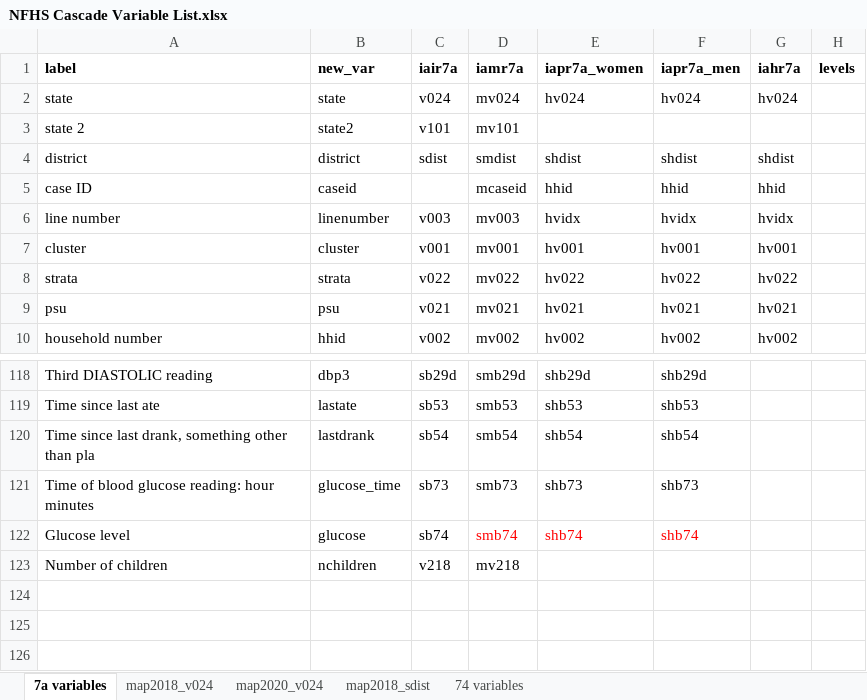
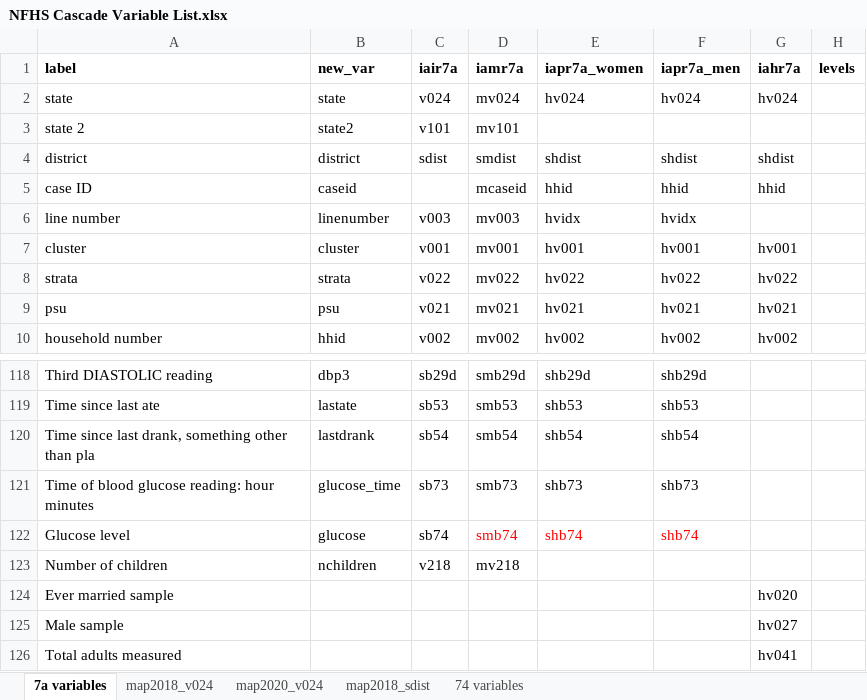
Before and after one commit to jvargh7/nfhs_cascade, an Excel workbook: data/NFHS Cascade Variable List.xlsx, sheet 7a variables, drawn as a sheet; only a part is shown, gaps mark what is left out; values as stored, in another font and other column widths than the file's, no borders; the diff names each change by its address in the sheet, - before the commit and + after, or states it on an @@ line.

```diff
--- a/data/NFHS Cascade Variable List.xlsx (sheet 7a variables)
+++ b/data/NFHS Cascade Variable List.xlsx (sheet 7a variables)
-G6 (iahr7a): hvidx
+G6 (iahr7a): (empty)
+row 124: Ever married sample |  |  |  |  |  | hv020
+row 125: Male sample |  |  |  |  |  | hv027
+row 126: Total adults measured |  |  |  |  |  | hv041
```
Also changed, not shown: 3 other files.
